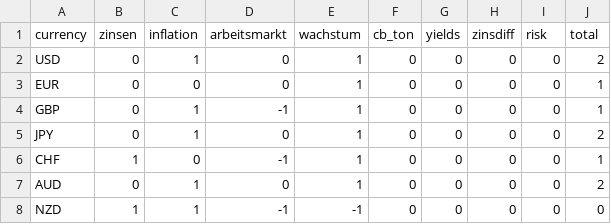
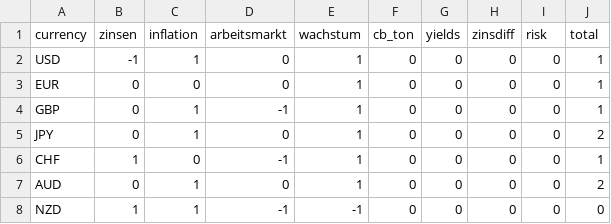
Before and after one commit to lenski84/test-data1, a CSV file: data/scores.csv, drawn as a sheet.

```diff
--- a/data/scores.csv
+++ b/data/scores.csv
@@ -1,3 +1,3 @@
 currency,zinsen,inflation,arbeitsmarkt,wachstum,cb_ton,yields,zinsdiff,risk,total
-USD,0,1,0,1,0,0,0,0,2
+USD,-1,1,0,1,0,0,0,0,1
 EUR,0,0,0,1,0,0,0,0,1
```
Also changed, not shown: 1 other file.
